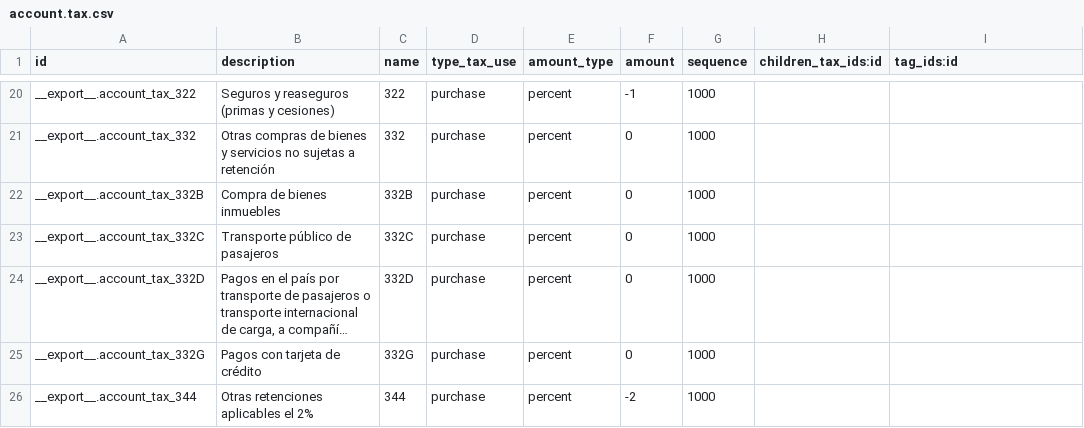
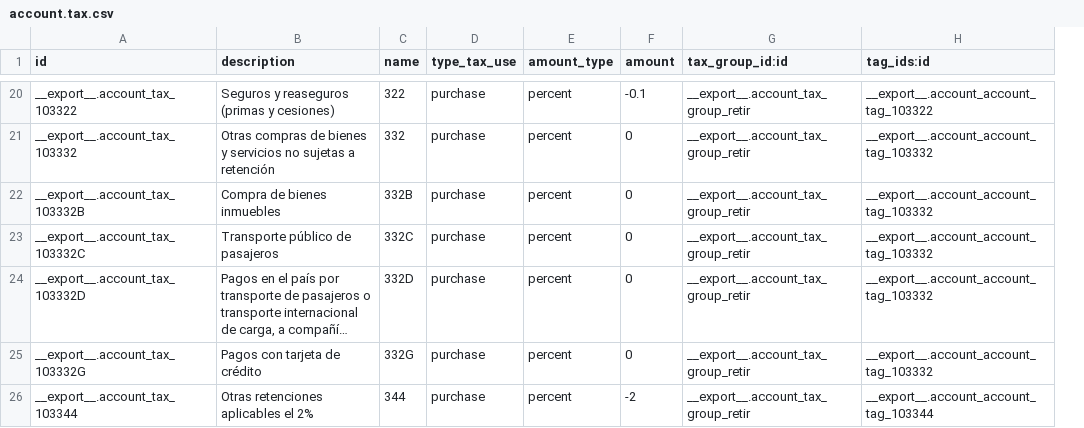
Before and after one commit to coodec/l10n_ec, a CSV file: l10n_ec_sri_16/data/103/account.tax.csv, drawn as a sheet; only a part is shown, gaps mark what is left out; long unchanged cells end in …; removed rows and columns are numbered as before the commit, all else as after; the diff covers the shown part only; the diff names each change by its address in the sheet, - before the commit and + after, or states it on an @@ line.

```diff
--- a/l10n_ec_sri_16/data/103/account.tax.csv
+++ b/l10n_ec_sri_16/data/103/account.tax.csv
-column G (sequence), rows 20-26: all 1000
-column H (children_tax_ids:id), empty
+column G (tax_group_id:id), rows 20-26: all __export__.account_tax_group_retir
-A20 (id): __export__.account_tax_322
+A20 (id): __export__.account_tax_103322
-F20 (amount): -1
+F20 (amount): -0.1
-H20 (tag_ids:id): (empty)
+H20 (tag_ids:id): __export__.account_account_tag_103322
-A21 (id): __export__.account_tax_332
+A21 (id): __export__.account_tax_103332
-H21:H25 (tag_ids:id): (empty)
+H21:H25 (tag_ids:id): __export__.account_account_tag_103332
-A22 (id): __export__.account_tax_332B
+A22 (id): __export__.account_tax_103332B
-A23 (id): __export__.account_tax_332C
+A23 (id): __export__.account_tax_103332C
-A24 (id): __export__.account_tax_332D
+A24 (id): __export__.account_tax_103332D
-A25 (id): __export__.account_tax_332G
+A25 (id): __export__.account_tax_103332G
-A26 (id): __export__.account_tax_344
+A26 (id): __export__.account_tax_103344
-H26 (tag_ids:id): (empty)
+H26 (tag_ids:id): __export__.account_account_tag_103344
```
Also changed, not shown: 36 edited cells elsewhere in this file, l10n_ec_sri_16/data/104/account.account.tag.csv, 9 other files.
